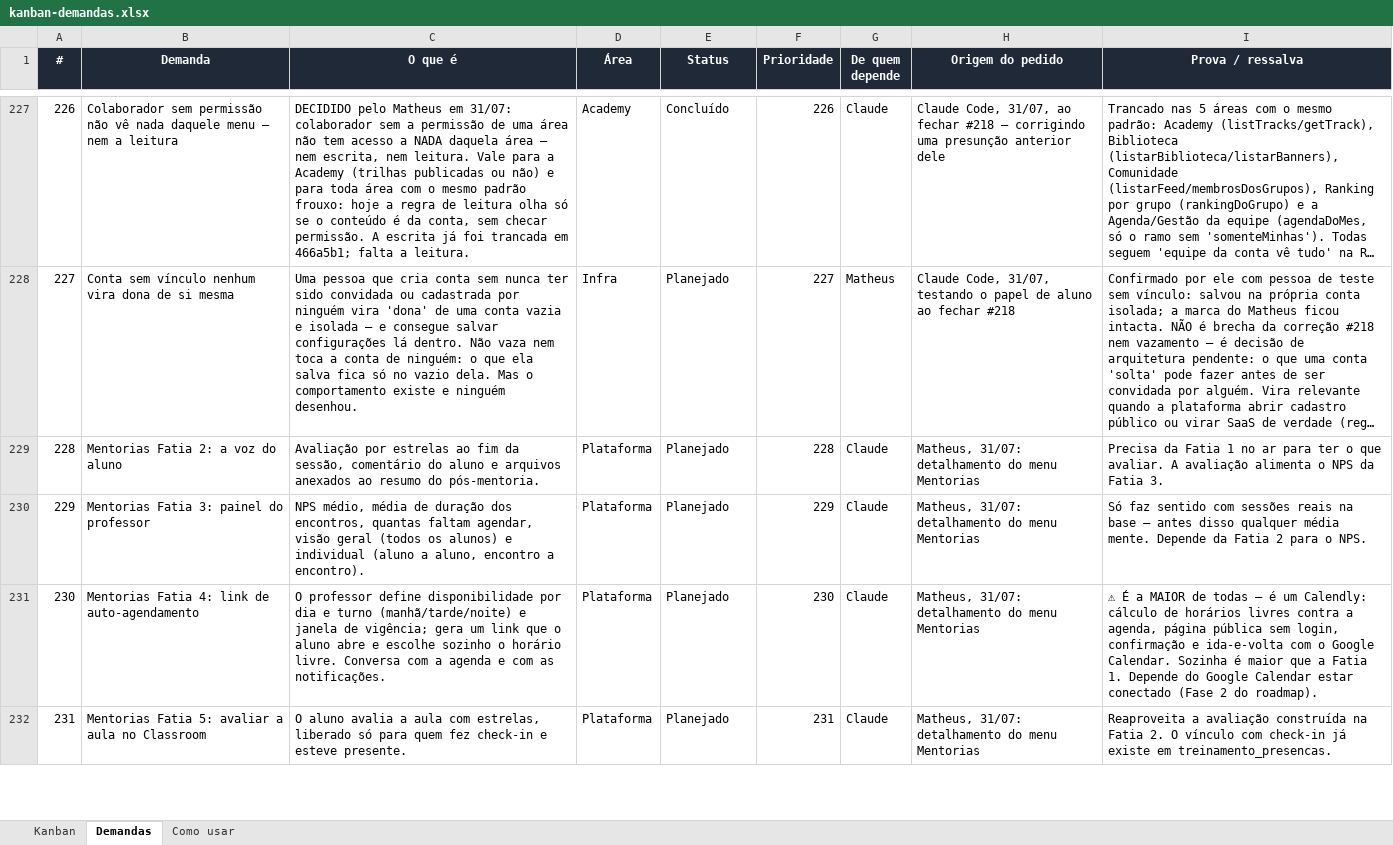
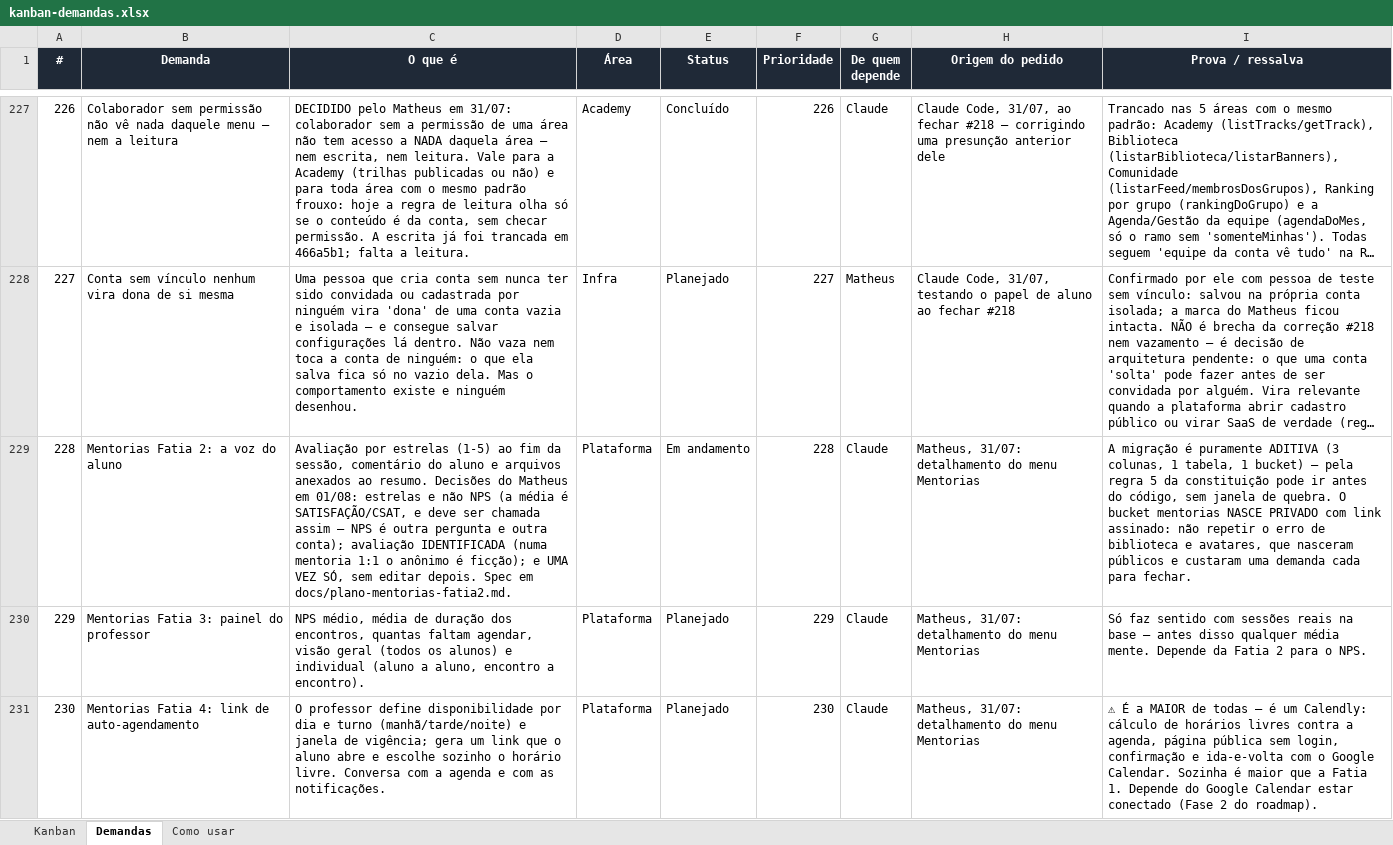
Before and after one commit to matheusguedes-ai/persona-compass-suite, an Excel workbook: kanban-demandas.xlsx, sheet Demandas, drawn as a sheet; only a part is shown, gaps mark what is left out; the shorter side is filled out with more unchanged rows; long unchanged cells end in …; values as stored, in another font and other column widths than the file's, no borders; conditional formats not drawn; the diff names each change by its address in the sheet, - before the commit and + after, or states it on an @@ line.

```diff
--- a/kanban-demandas.xlsx (sheet Demandas)
+++ b/kanban-demandas.xlsx (sheet Demandas)
-C229 (O que é): …por estrelas ao fim da sessão, comentário do aluno e arquivos anexados ao resumo do pós-mentoria.
+C229 (O que é): …por estrelas (1-5) ao fim da sessão, comentário do aluno e arquivos anexados ao resumo. Decisões do Matheus em 01/08: estrelas e não NPS (a média é SATISFAÇÃO/CSAT, e deve ser chamada assim — NPS é outra pergunta e outra conta); avaliação IDENTIFICADA (numa mentoria 1:1 o anônimo é ficção); e UMA VEZ SÓ, sem editar depois. Spec em docs/plano-mentorias-fatia2.md.
-E229 (Status): Planejado
+E229 (Status): Em andamento
-I229 (Prova / ressalva): Precisa da Fatia 1 no ar para ter o que avaliar. A avaliação alimenta o NPS da Fatia 3.
+I229 (Prova / ressalva): A migração é puramente ADITIVA (3 colunas, 1 tabela, 1 bucket) — pela regra 5 da constituição pode ir antes do código, sem janela de quebra. O bucket mentorias NASCE PRIVADO com link assinado: não repetir o erro de biblioteca e avatares, que nasceram públicos e custaram uma demanda cada para fechar.
```
Also changed, not shown: 2 other files.
